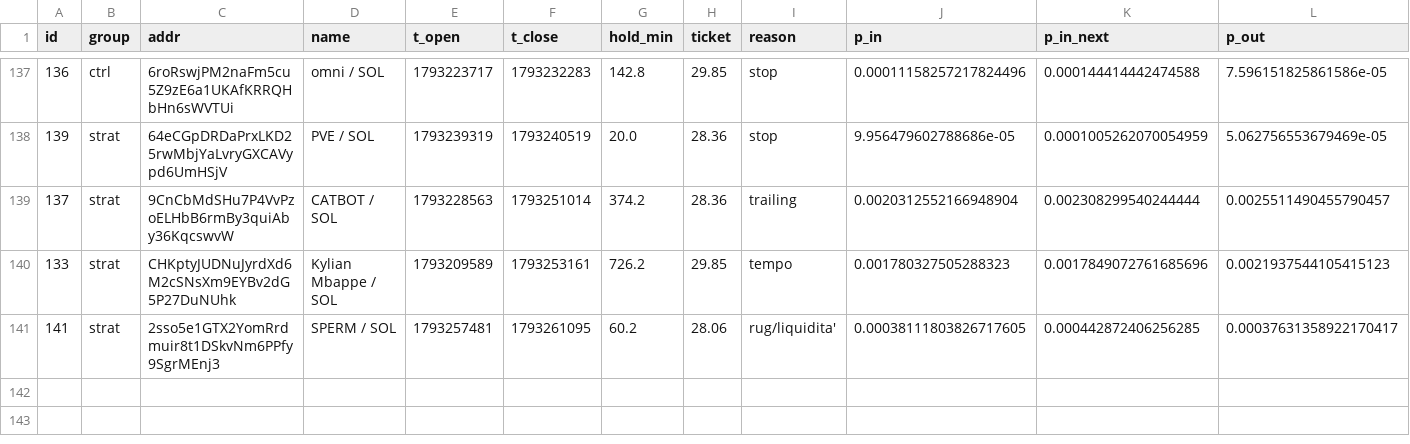
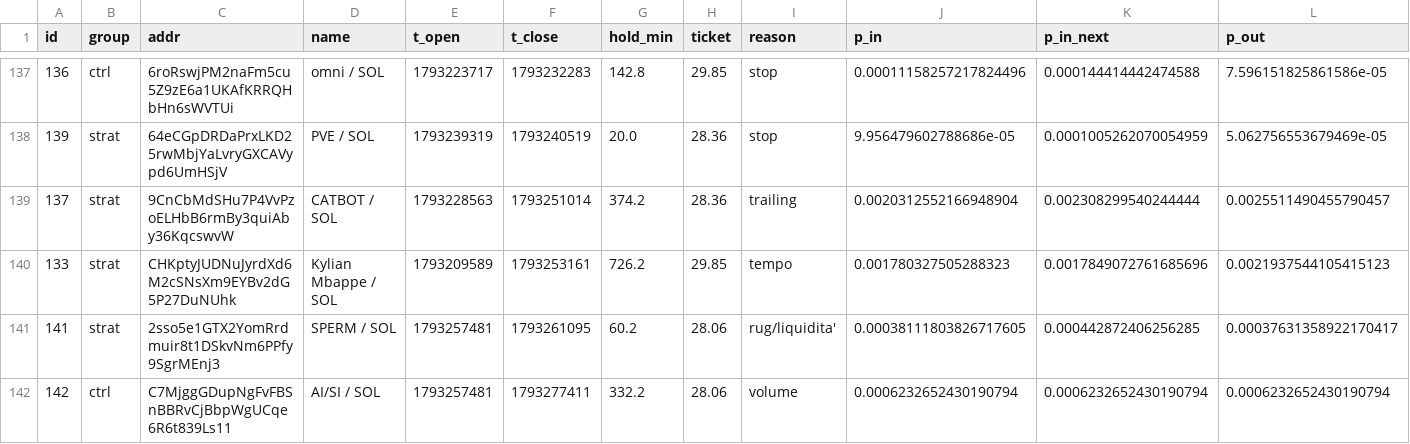
Before and after one commit to kikketta-prod/memecoin-paper, a CSV file: data/trades.csv, drawn as a sheet; only a part is shown, gaps mark what is left out; rows hold the shown columns only; the diff names each change by its address in the sheet, - before the commit and + after, or states it on an @@ line.

```diff
--- a/data/trades.csv
+++ b/data/trades.csv
+row 142: 142 | ctrl | C7MjggGDupNgFvFBSnBBRvCjBbpWgUCqe6R6t839Ls11 | AI/SI / SOL | 1793257481 | 1793277411 | 332.2 | 28.06 | volume | 0.0006232652430190794 | 0.0006232652430190794 | 0.0006232652430190794
```
Also changed, not shown: 2 other files.
